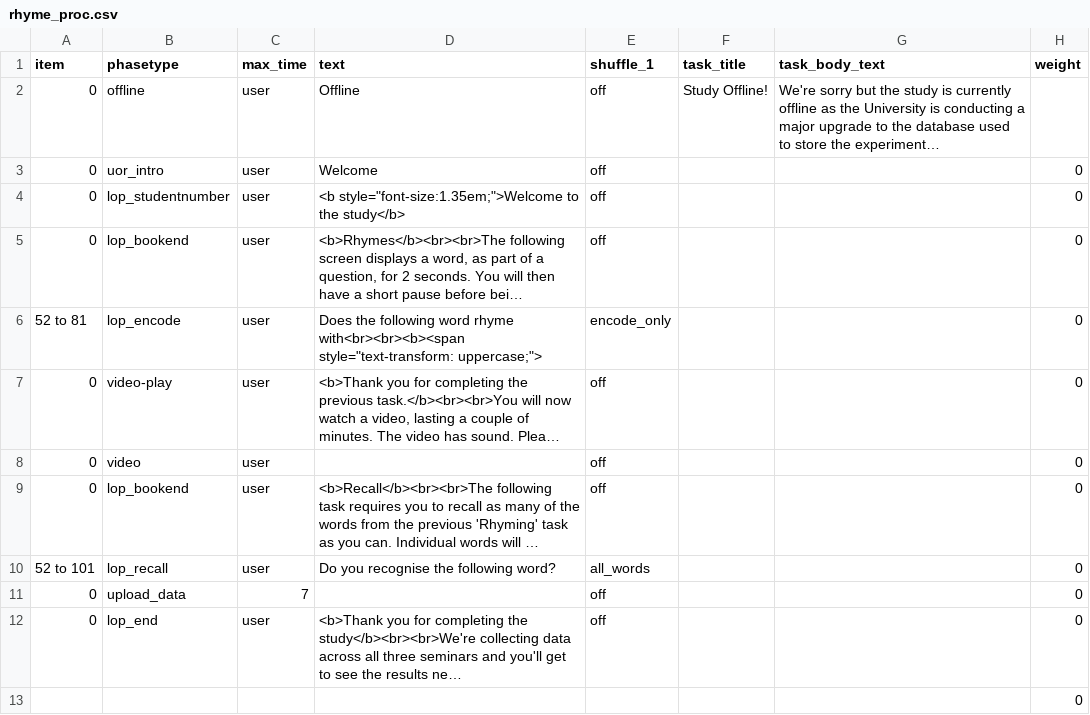
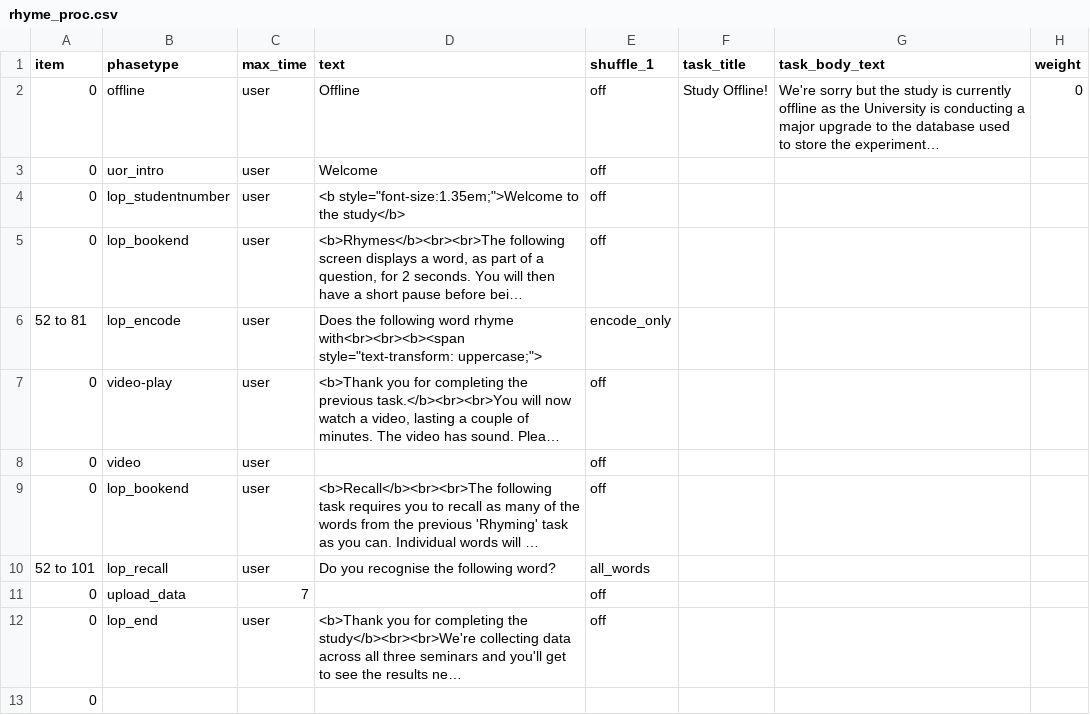
Before and after one commit to tdepsych/collector-experiments, a CSV file: User/Projects/py1ipy/rhyme_proc.csv, drawn as a sheet; long unchanged cells end in …; removed rows and columns are numbered as before the commit, all else as after; the diff names each change by its address in the sheet, - before the commit and + after, or states it on an @@ line.

```diff
--- a/User/Projects/py1ipy/rhyme_proc.csv
+++ b/User/Projects/py1ipy/rhyme_proc.csv
-H2 (weight): (empty)
+H2 (weight): 0
-H3:H12 (weight): 0
+H3:H12 (weight): (empty)
-row 13:  |  |  |  |  |  |  | 0
+row 13: 0
```
Also changed, not shown: User/Projects/time_perception/amzn.csv, User/Projects/time_perception/sona.csv, 5 other files.
